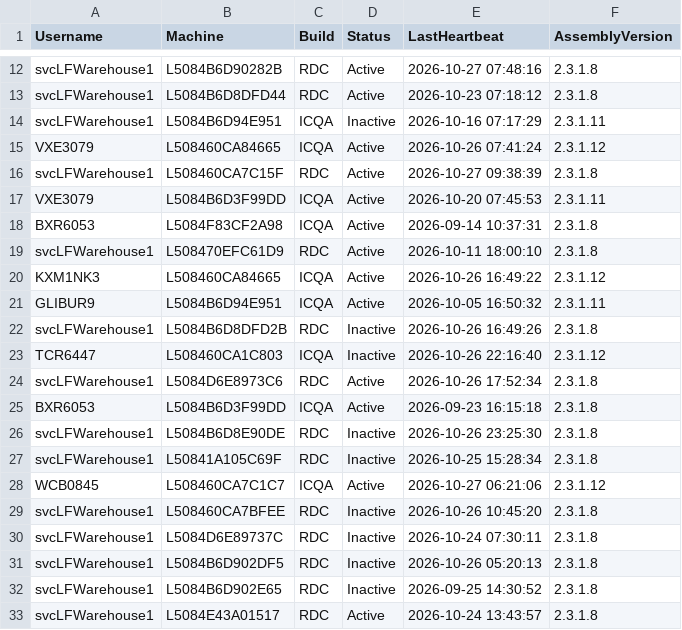
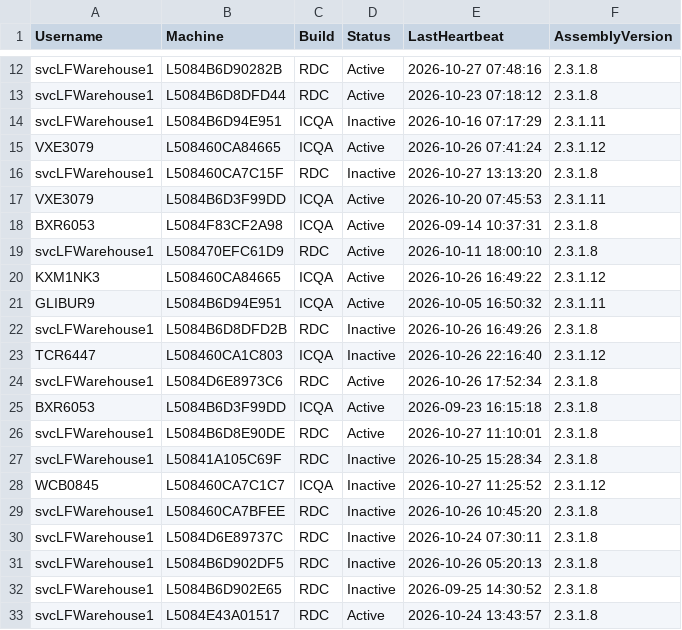
Before and after one commit to ixservices-bit/ixservices.github.io, a CSV file: data/UserUsage.csv, drawn as a sheet; only a part is shown, gaps mark what is left out.

```diff
--- a/data/UserUsage.csv
+++ b/data/UserUsage.csv
@@ -15,3 +15,3 @@ svcLFWarehouse1,L5084B6D94E951,ICQA,Inactive,2026-10-16 07:17:29,2.3.1.11
 VXE3079,L508460CA84665,ICQA,Active,2026-10-26 07:41:24,2.3.1.12
-svcLFWarehouse1,L508460CA7C15F,RDC,Active,2026-10-27 09:38:39,2.3.1.8
+svcLFWarehouse1,L508460CA7C15F,RDC,Inactive,2026-10-27 13:13:20,2.3.1.8
 VXE3079,L5084B6D3F99DD,ICQA,Active,2026-10-20 07:45:53,2.3.1.11
@@ -25,5 +25,5 @@ svcLFWarehouse1,L5084D6E8973C6,RDC,Active,2026-10-26 17:52:34,2.3.1.8
 BXR6053,L5084B6D3F99DD,ICQA,Active,2026-09-23 16:15:18,2.3.1.8
-svcLFWarehouse1,L5084B6D8E90DE,RDC,Inactive,2026-10-26 23:25:30,2.3.1.8
+svcLFWarehouse1,L5084B6D8E90DE,RDC,Active,2026-10-27 11:10:01,2.3.1.8
 svcLFWarehouse1,L50841A105C69F,RDC,Inactive,2026-10-25 15:28:34,2.3.1.8
-WCB0845,L508460CA7C1C7,ICQA,Active,2026-10-27 06:21:06,2.3.1.12
+WCB0845,L508460CA7C1C7,ICQA,Inactive,2026-10-27 11:25:52,2.3.1.12
 svcLFWarehouse1,L508460CA7BFEE,RDC,Inactive,2026-10-26 10:45:20,2.3.1.8
```
Also changed, not shown: 2 other files.
